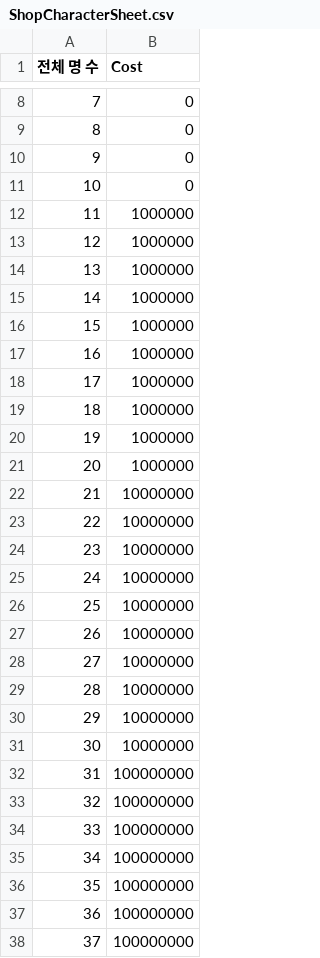
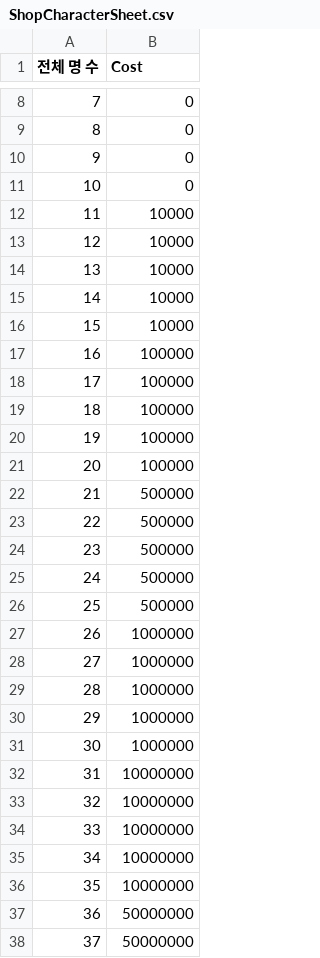
Before and after one commit to planetarium/PLANETARIUM-STORY, a CSV file: planetarium-story-unity/Assets/Resources/TableSheet/ShopCharacterSheet.csv, drawn as a sheet; only a part is shown, gaps mark what is left out; the diff covers the shown part only.

```diff
--- a/planetarium-story-unity/Assets/Resources/TableSheet/ShopCharacterSheet.csv
+++ b/planetarium-story-unity/Assets/Resources/TableSheet/ShopCharacterSheet.csv
@@ -11,28 +11,28 @@
 10,0
-11,1000000
-12,1000000
-13,1000000
-14,1000000
-15,1000000
-16,1000000
-17,1000000
-18,1000000
-19,1000000
-20,1000000
-21,10000000
-22,10000000
-23,10000000
-24,10000000
-25,10000000
-26,10000000
-27,10000000
-28,10000000
-29,10000000
-30,10000000
-31,100000000
-32,100000000
-33,100000000
-34,100000000
-35,100000000
-36,100000000
-37,100000000
+11,10000
+12,10000
+13,10000
+14,10000
+15,10000
+16,100000
+17,100000
+18,100000
+19,100000
+20,100000
+21,500000
+22,500000
+23,500000
+24,500000
+25,500000
+26,1000000
+27,1000000
+28,1000000
+29,1000000
+30,1000000
+31,10000000
+32,10000000
+33,10000000
+34,10000000
+35,10000000
+36,50000000
+37,50000000
```
Also changed, not shown: 23 edited cells elsewhere in this file, planetarium-story-unity/Assets/Resources/TableSheet/GameConfigSheet.csv, 3 other files.
